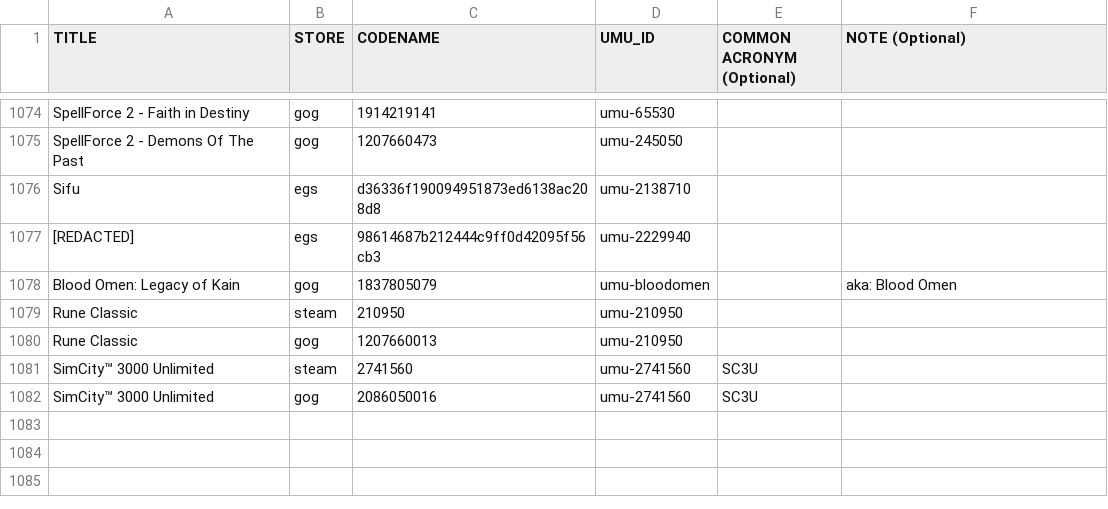
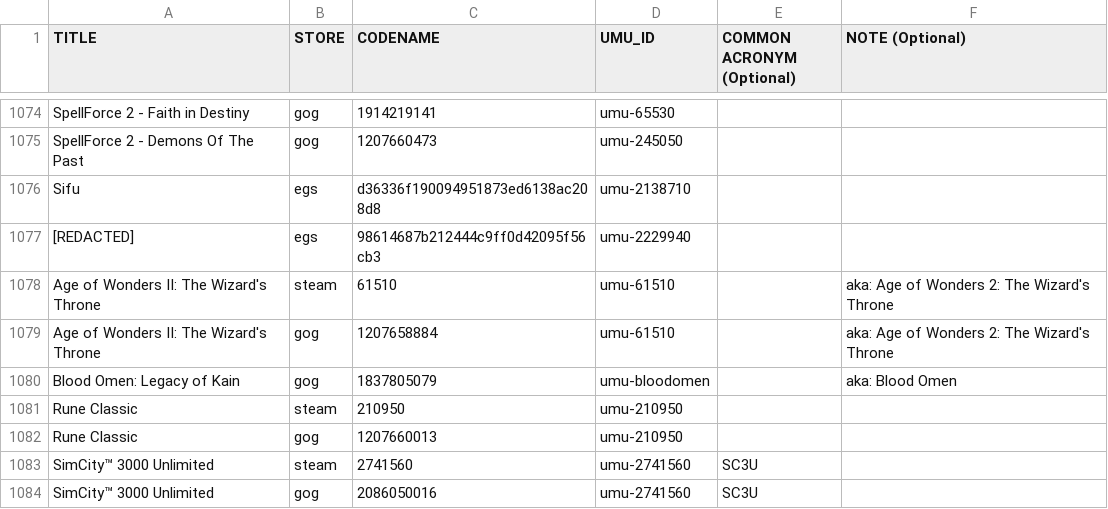
Before and after one commit to Open-Wine-Components/umu-database, a CSV file: umu-database.csv, drawn as a sheet; only a part is shown, gaps mark what is left out.

Commit message:
Add Age of Wonders 2: The Wizard's Throne (Steam+GOG)
https://store.steampowered.com/app/61510/Age_of_Wonders_II_The_Wizards_Throne/
https://www.gogdb.org/product/1207658884

```diff
--- a/umu-database.csv
+++ b/umu-database.csv
@@ -1077,2 +1077,4 @@ Sifu,egs,d36336f190094951873ed6138ac208d8,umu-2138710,,
 [REDACTED],egs,98614687b212444c9ff0d42095f56cb3,umu-2229940,,
+Age of Wonders II: The Wizard's Throne,steam,61510,umu-61510,,aka: Age of Wonders 2: The Wizard's Throne
+Age of Wonders II: The Wizard's Throne,gog,1207658884,umu-61510,,aka: Age of Wonders 2: The Wizard's Throne
 Blood Omen: Legacy of Kain,gog,1837805079,umu-bloodomen,,aka: Blood Omen
```
